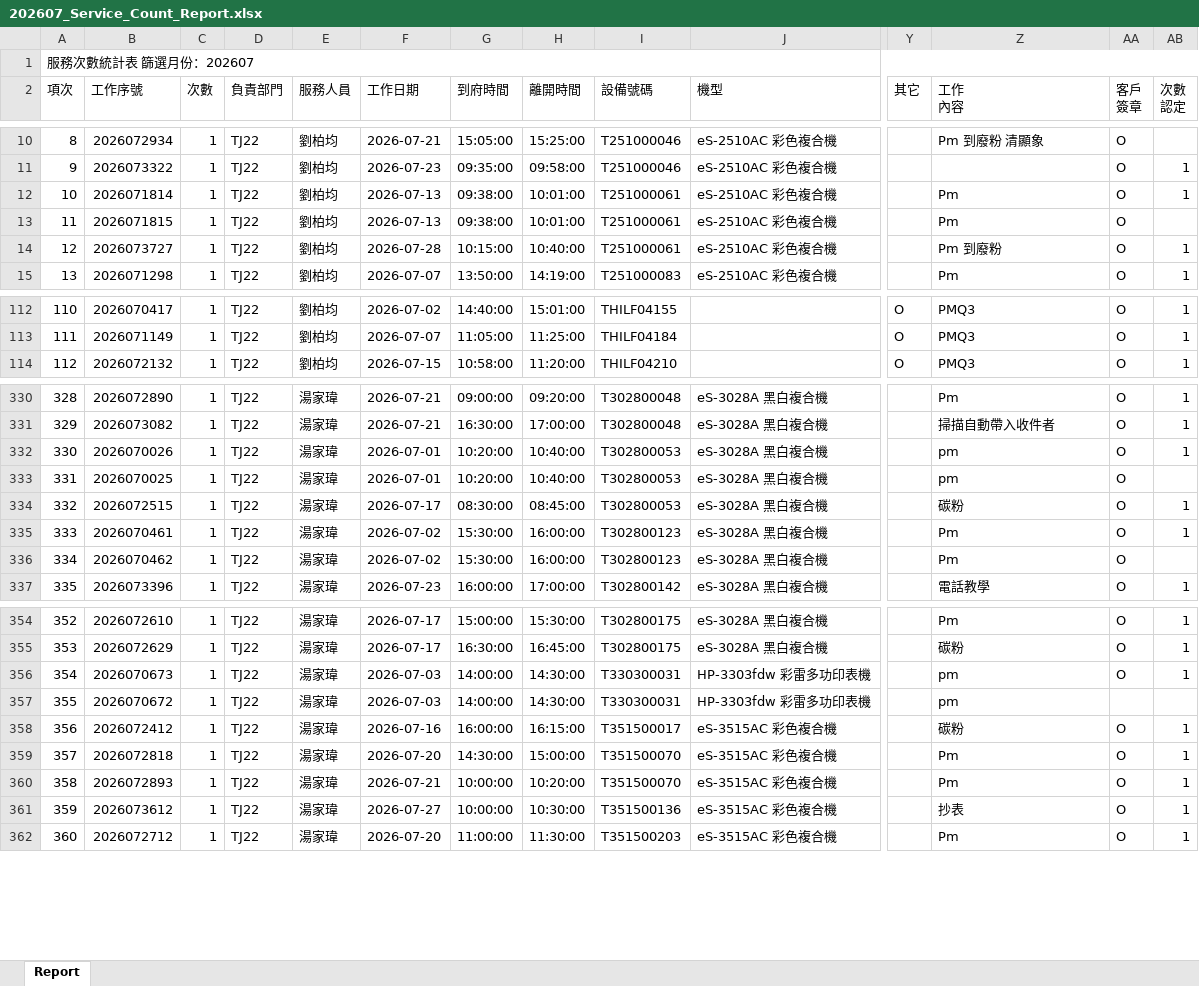
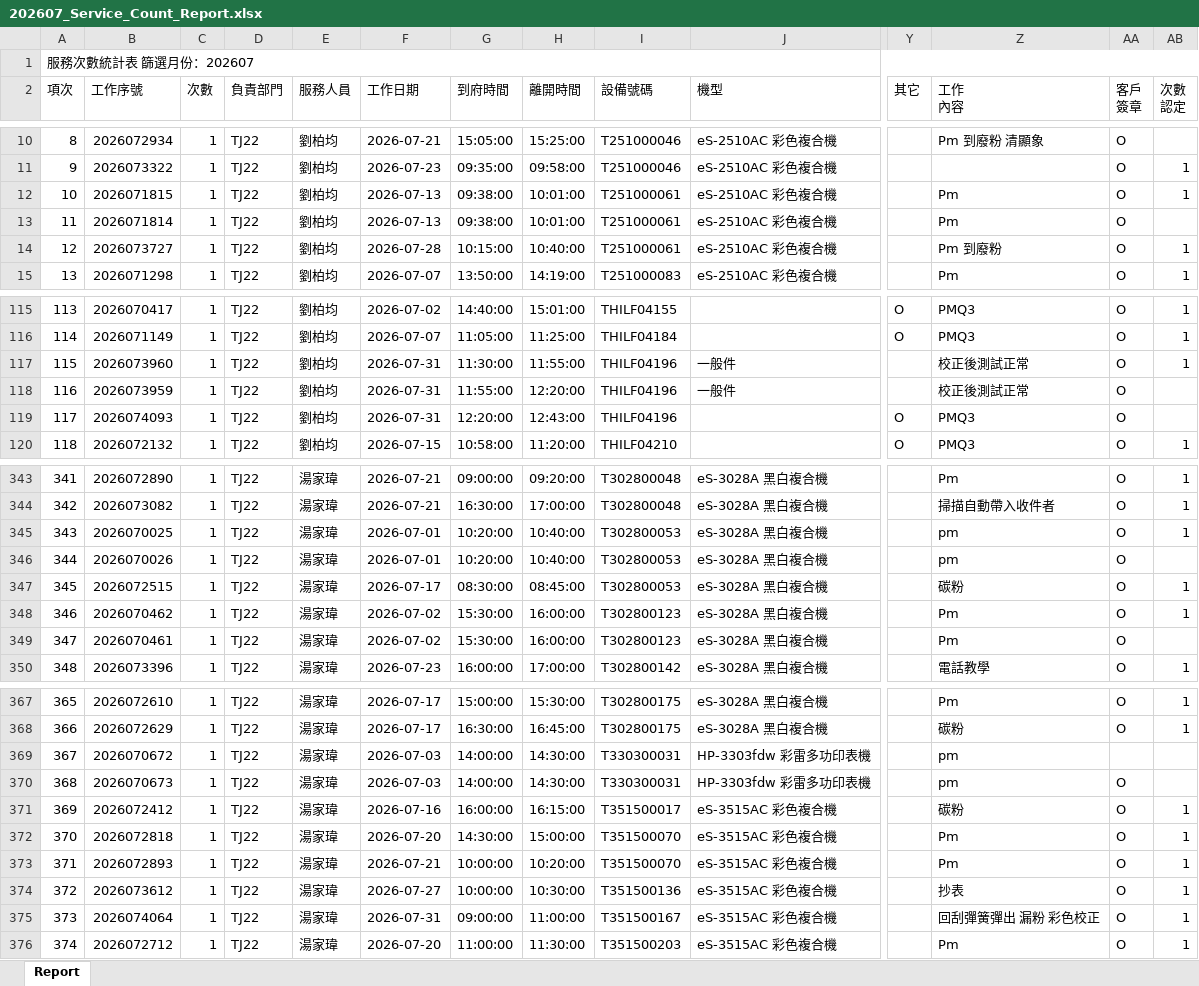
Before and after one commit to Yang-0419-di/FW_2, an Excel workbook: IM/202607_Service_Count_Report.xlsx, sheet Report, drawn as a sheet; only a part is shown, gaps mark what is left out; values as stored, in another font and other column widths than the file's, no cell formats; removed rows and columns are numbered as before the commit, all else as after; rows hold the shown columns only; the diff covers the shown part only; the diff names each change by its address in the sheet, - before the commit and + after, or states it on an @@ line.

```diff
--- a/IM/202607_Service_Count_Report.xlsx (sheet Report)
+++ b/IM/202607_Service_Count_Report.xlsx (sheet Report)
+row 12: 10 | 2026071815 | 1 | TJ22 | 劉柏均 | 2026-07-13 | 09:38:00 | 10:01:00 | T251000061 | eS-2510AC 彩色複合機 |  | Pm | O | 1
@@ column A (項次) renumbered between rows 13 and 482 @@
-AB13 (次數 認定): 1
+AB13 (次數 認定): (empty)
-row 13: 11 | 2026071815 | 1 | TJ22 | 劉柏均 | 2026-07-13 | 09:38:00 | 10:01:00 | T251000061 | eS-2510AC 彩色複合機 |  | Pm | O
+row 117: 115 | 2026073960 | 1 | TJ22 | 劉柏均 | 2026-07-31 | 11:30:00 | 11:55:00 | THILF04196 | 一般件 |  | 校正後測試正常 | O | 1
+row 118: 116 | 2026073959 | 1 | TJ22 | 劉柏均 | 2026-07-31 | 11:55:00 | 12:20:00 | THILF04196 | 一般件 |  | 校正後測試正常 | O
+row 119: 117 | 2026074093 | 1 | TJ22 | 劉柏均 | 2026-07-31 | 12:20:00 | 12:43:00 | THILF04196 |  | O | PMQ3 | O
-row 332: 330 | 2026070026 | 1 | TJ22 | 湯家瑋 | 2026-07-01 | 10:20:00 | 10:40:00 | T302800053 | eS-3028A 黑白複合機 |  | pm | O | 1
-AB345 (次數 認定): (empty)
+AB345 (次數 認定): 1
+row 346: 344 | 2026070026 | 1 | TJ22 | 湯家瑋 | 2026-07-01 | 10:20:00 | 10:40:00 | T302800053 | eS-3028A 黑白複合機 |  | pm | O
+row 348: 346 | 2026070462 | 1 | TJ22 | 湯家瑋 | 2026-07-02 | 15:30:00 | 16:00:00 | T302800123 | eS-3028A 黑白複合機 |  | Pm | O | 1
-AB349 (次數 認定): 1
+AB349 (次數 認定): (empty)
-row 336: 334 | 2026070462 | 1 | TJ22 | 湯家瑋 | 2026-07-02 | 15:30:00 | 16:00:00 | T302800123 | eS-3028A 黑白複合機 |  | Pm | O
-row 356: 354 | 2026070673 | 1 | TJ22 | 湯家瑋 | 2026-07-03 | 14:00:00 | 14:30:00 | T330300031 | HP-3303fdw 彩雷多功印表機 |  | pm | O | 1
+row 370: 368 | 2026070673 | 1 | TJ22 | 湯家瑋 | 2026-07-03 | 14:00:00 | 14:30:00 | T330300031 | HP-3303fdw 彩雷多功印表機 |  | pm | O
+row 375: 373 | 2026074064 | 1 | TJ22 | 湯家瑋 | 2026-07-31 | 09:00:00 | 11:00:00 | T351500167 | eS-3515AC 彩色複合機 |  | 回刮彈簧彈出 漏粉 彩色校正 | O | 1
```
Also changed, not shown: 23 added rows, 11 removed rows, 1 moved row and 7 edited cells elsewhere in this sheet, cell formats, IM/202607_HL_Maintain_Report.xlsx, MFP/MFP.xlsx, 8 other files.
